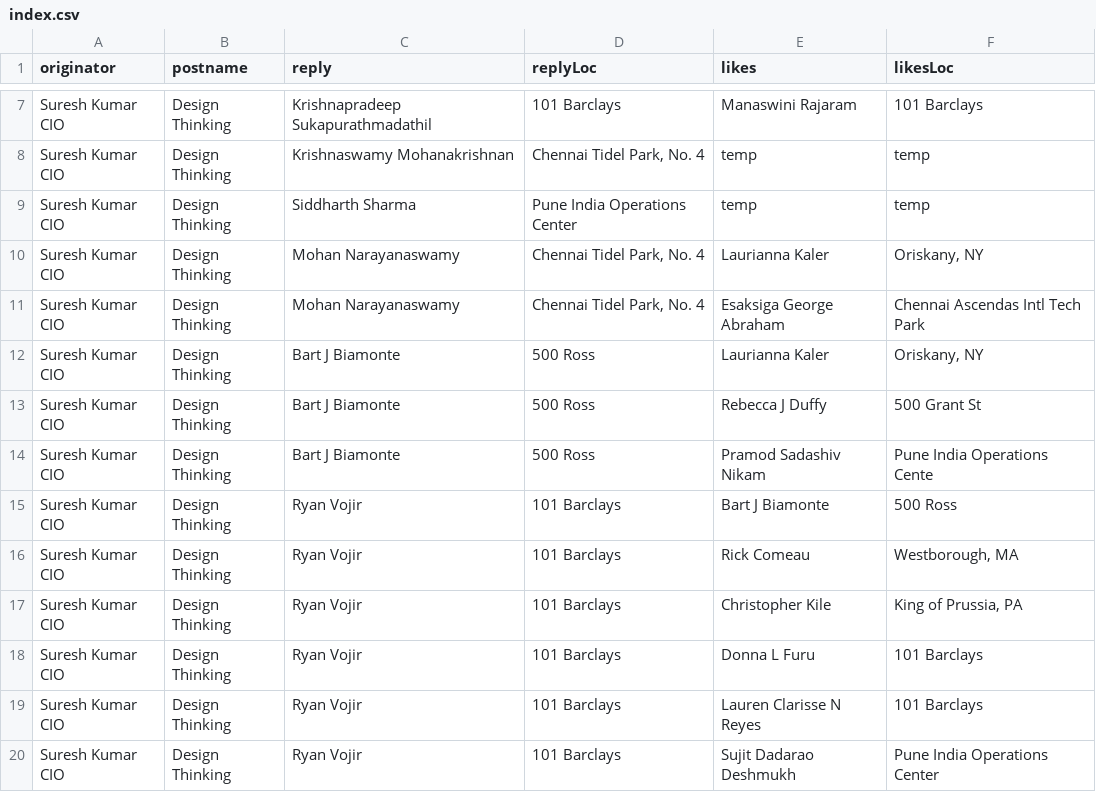
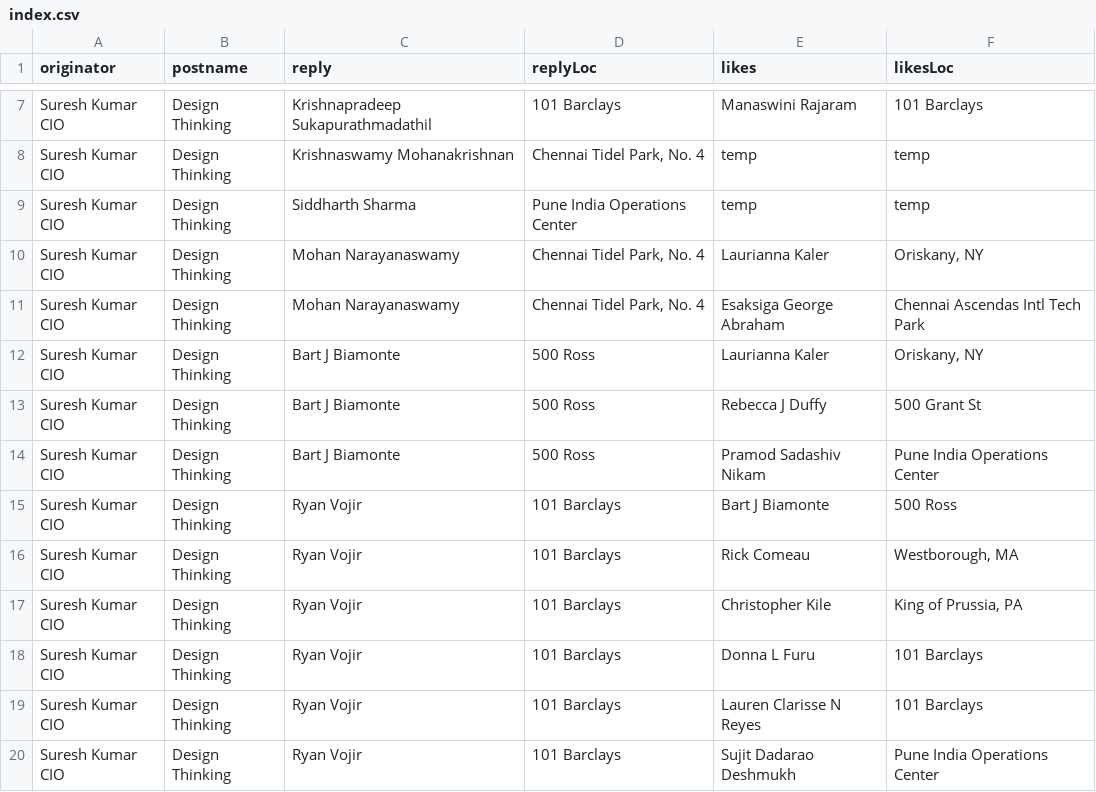
Before and after one commit to edschembor/edschembor.github.io, a CSV file: index.csv, drawn as a sheet; only a part is shown, gaps mark what is left out.

```diff
--- a/index.csv
+++ b/index.csv
@@ -13,3 +13,3 @@ Suresh Kumar CIO,Design Thinking,Bart J Biamonte,500 Ross,Laurianna Kaler,"Orisk
 Suresh Kumar CIO,Design Thinking,Bart J Biamonte,500 Ross,Rebecca J Duffy,500 Grant St
-Suresh Kumar CIO,Design Thinking,Bart J Biamonte,500 Ross,Pramod Sadashiv Nikam,Pune India Operations Cente
+Suresh Kumar CIO,Design Thinking,Bart J Biamonte,500 Ross,Pramod Sadashiv Nikam,Pune India Operations Center
 Suresh Kumar CIO,Design Thinking,Ryan Vojir,101 Barclays,Bart J Biamonte,500 Ross
```
